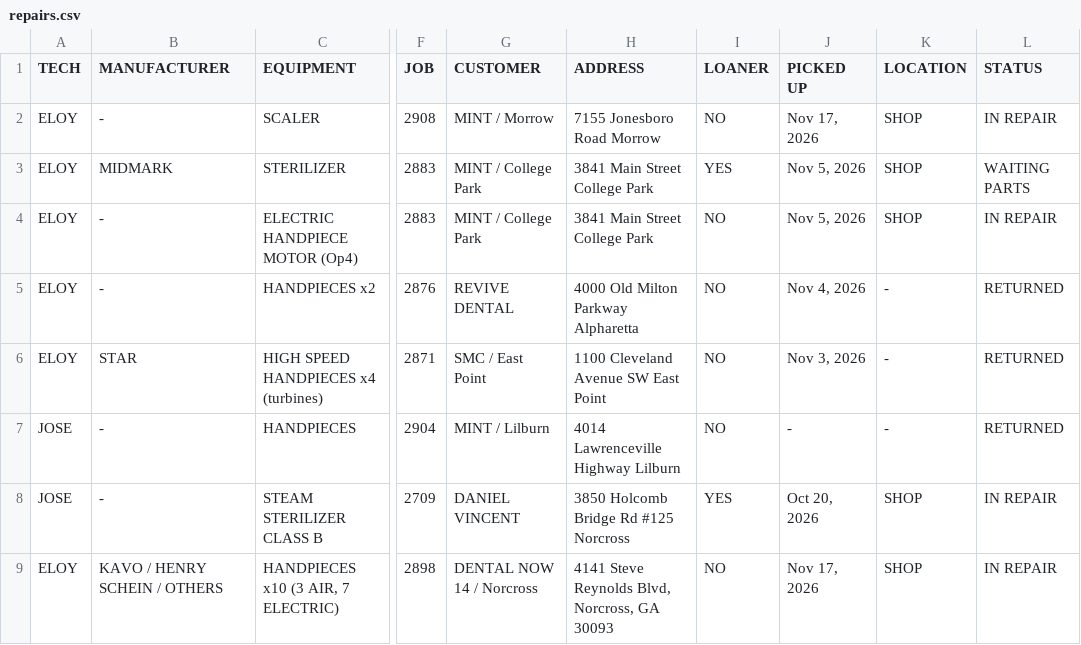
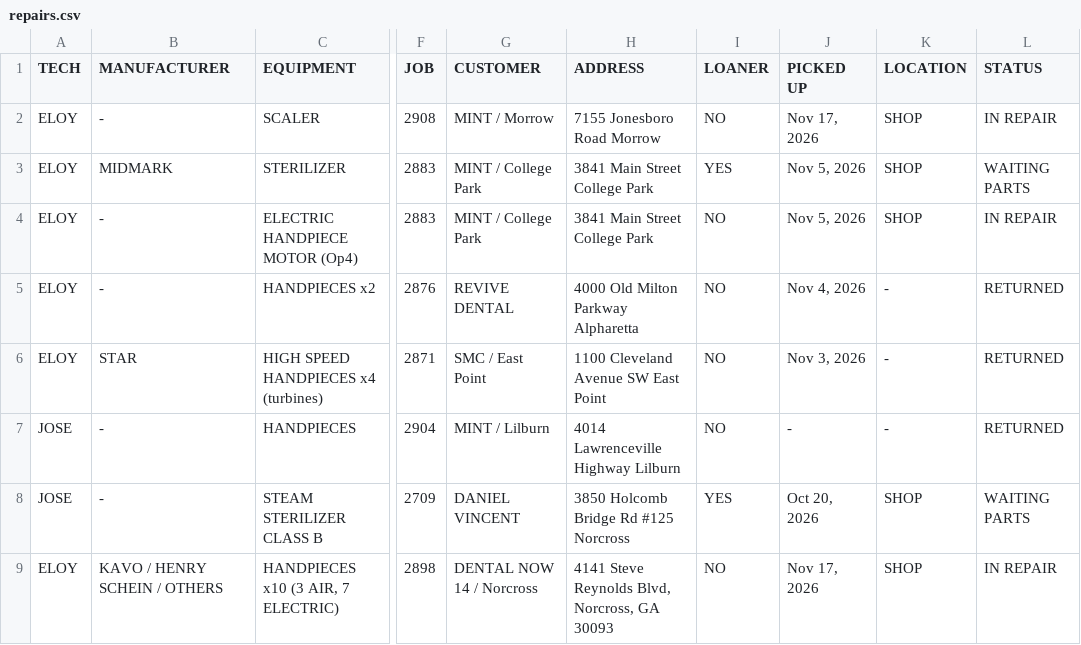
Before and after one commit to Dental3b/prodental-parts, a CSV file: repairs.csv, drawn as a sheet; only a part is shown, gaps mark what is left out; the diff names each change by its address in the sheet, - before the commit and + after, or states it on an @@ line.

```diff
--- a/repairs.csv
+++ b/repairs.csv
-L8 (STATUS): IN REPAIR
+L8 (STATUS): WAITING PARTS
```
